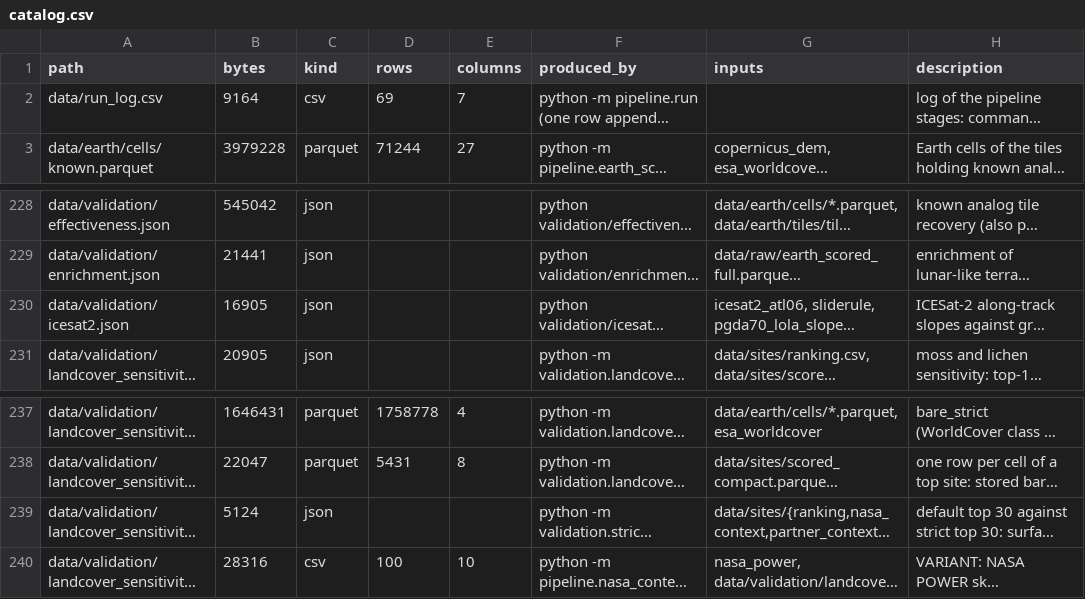
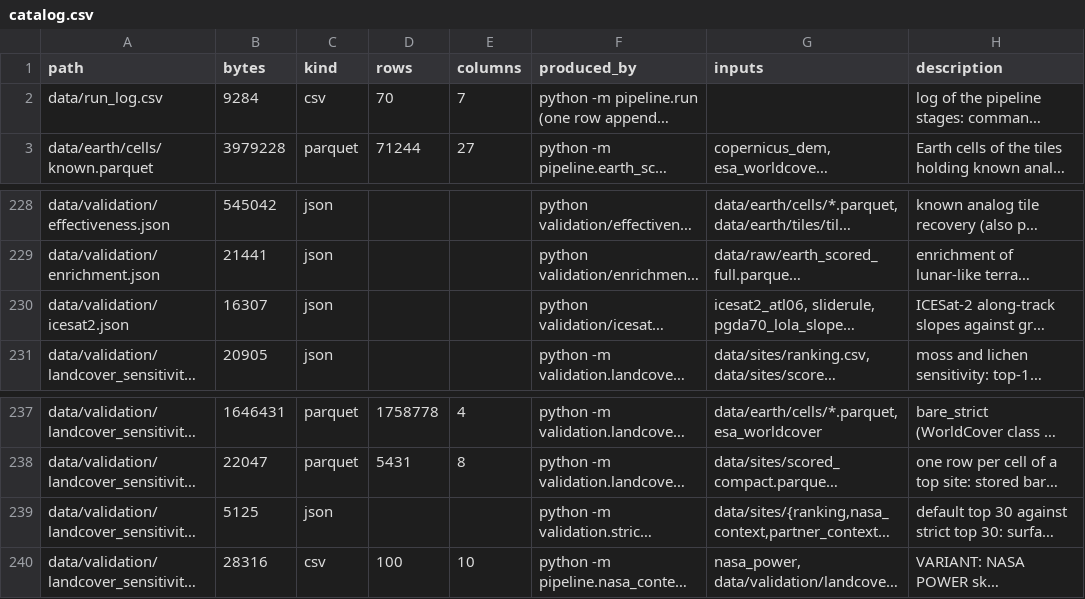
Before and after one commit to BartoszPreus/NASA, a CSV file: data/catalog.csv, drawn as a sheet; only a part is shown, gaps mark what is left out; long unchanged cells end in …; the diff names each change by its address in the sheet, - before the commit and + after, or states it on an @@ line.

```diff
--- a/data/catalog.csv
+++ b/data/catalog.csv
-B2 (bytes): 9164
+B2 (bytes): 9284
-D2 (rows): 69
+D2 (rows): 70
-B230 (bytes): 16905
+B230 (bytes): 16307
-B239 (bytes): 5124
+B239 (bytes): 5125
```
Also changed, not shown: data/run_log.csv, 10 other files.
